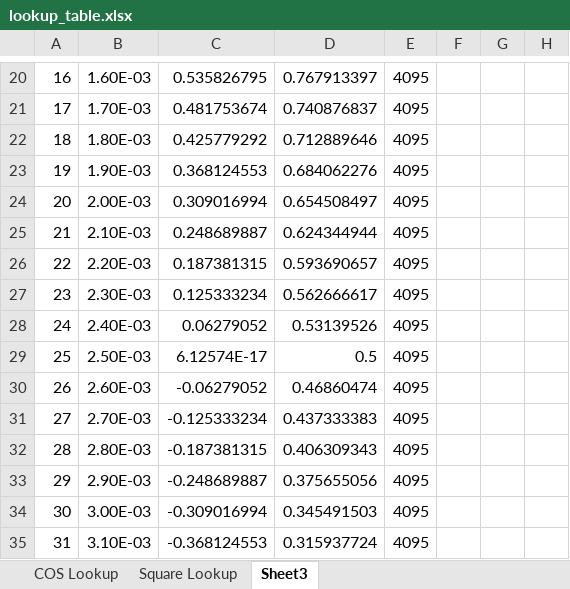
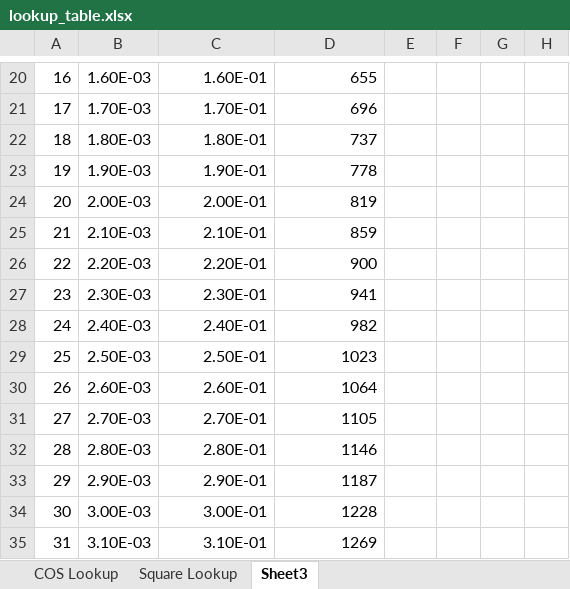
Before and after one commit to embedded-systems-team-34/ADC_DAC, an Excel workbook: lookup_table.xlsx, sheet Sheet3, drawn as a sheet; only a part is shown, gaps mark what is left out; values as stored, in another font and other column widths than the file's, no borders; charts and pictures not drawn; the diff covers the shown part only; the diff names each change by its address in the sheet, - before the commit and + after, or states it on an @@ line.

```diff
--- a/lookup_table.xlsx (sheet Sheet3)
+++ b/lookup_table.xlsx (sheet Sheet3)
-C20: 0.535826795
+C20: 1.60E-01
-D20: 0.767913397
+D20: 655
-E20:E35: 4095
+E20:E35: (empty)
-C21: 0.481753674
+C21: 1.70E-01
-D21: 0.740876837
+D21: 696
-C22: 0.425779292
+C22: 1.80E-01
-D22: 0.712889646
+D22: 737
-C23: 0.368124553
+C23: 1.90E-01
-D23: 0.684062276
+D23: 778
-C24: 0.309016994
+C24: 2.00E-01
-D24: 0.654508497
+D24: 819
-C25: 0.248689887
+C25: 2.10E-01
-D25: 0.624344944
+D25: 859
-C26: 0.187381315
+C26: 2.20E-01
-D26: 0.593690657
+D26: 900
-C27: 0.125333234
+C27: 2.30E-01
-D27: 0.562666617
+D27: 941
-C28: 0.06279052
+C28: 2.40E-01
-D28: 0.53139526
+D28: 982
-C29: 6.12574E-17
+C29: 2.50E-01
-D29: 0.5
+D29: 1023
-C30: -0.06279052
+C30: 2.60E-01
-D30: 0.46860474
+D30: 1064
-C31: -0.125333234
+C31: 2.70E-01
-D31: 0.437333383
+D31: 1105
-C32: -0.187381315
+C32: 2.80E-01
-D32: 0.406309343
+D32: 1146
-C33: -0.248689887
+C33: 2.90E-01
-D33: 0.375655056
+D33: 1187
-C34: -0.309016994
+C34: 3.00E-01
-D34: 0.345491503
+D34: 1228
-C35: -0.368124553
+C35: 3.10E-01
-D35: 0.315937724
+D35: 1269
```
Also changed, not shown: 252 edited cells elsewhere in this sheet, sheet Square Lookup, charts or pictures, 5 other files.
